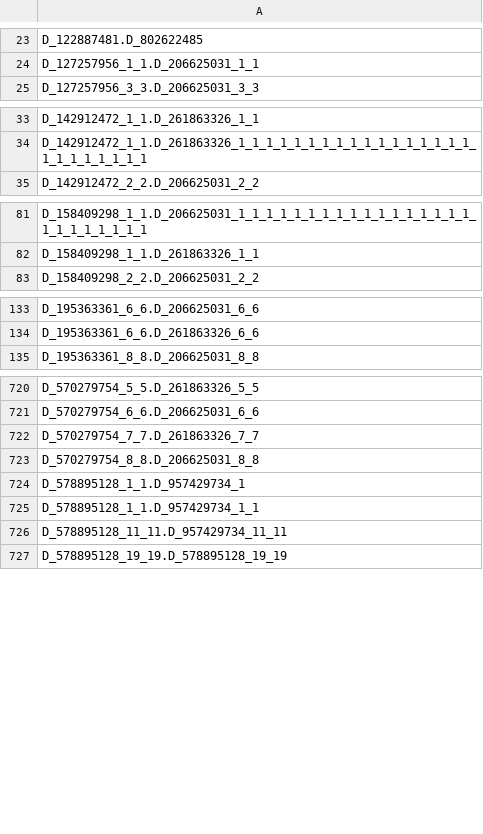
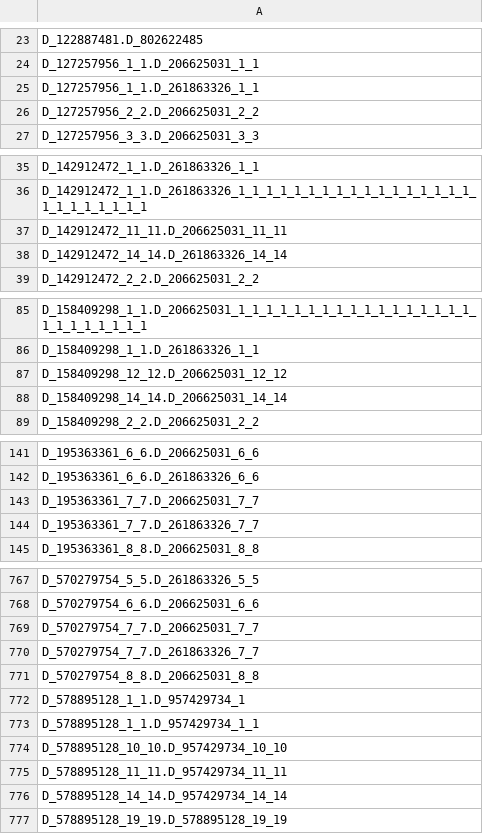
Before and after one commit to Analyticsphere/flatteningRequests, a CSV file: queryGenerators/FlatConnect_queries/module1_v2/prod/module1_v2-variables.csv, drawn as a sheet; only a part is shown, gaps mark what is left out; the diff covers the shown part only; the diff names each change by its address in the sheet, - before the commit and + after, or states it on an @@ line.

```diff
--- a/queryGenerators/FlatConnect_queries/module1_v2/prod/module1_v2-variables.csv
+++ b/queryGenerators/FlatConnect_queries/module1_v2/prod/module1_v2-variables.csv
+row 25: D_127257956_1_1.D_261863326_1_1
+row 26: D_127257956_2_2.D_206625031_2_2
+row 37: D_142912472_11_11.D_206625031_11_11
+row 38: D_142912472_14_14.D_261863326_14_14
+row 87: D_158409298_12_12.D_206625031_12_12
+row 88: D_158409298_14_14.D_206625031_14_14
+row 143: D_195363361_7_7.D_206625031_7_7
+row 144: D_195363361_7_7.D_261863326_7_7
+row 769: D_570279754_7_7.D_206625031_7_7
+row 774: D_578895128_10_10.D_957429734_10_10
+row 776: D_578895128_14_14.D_957429734_14_14
```
Also changed, not shown: 65 added rows elsewhere in this file, 2 other files.
